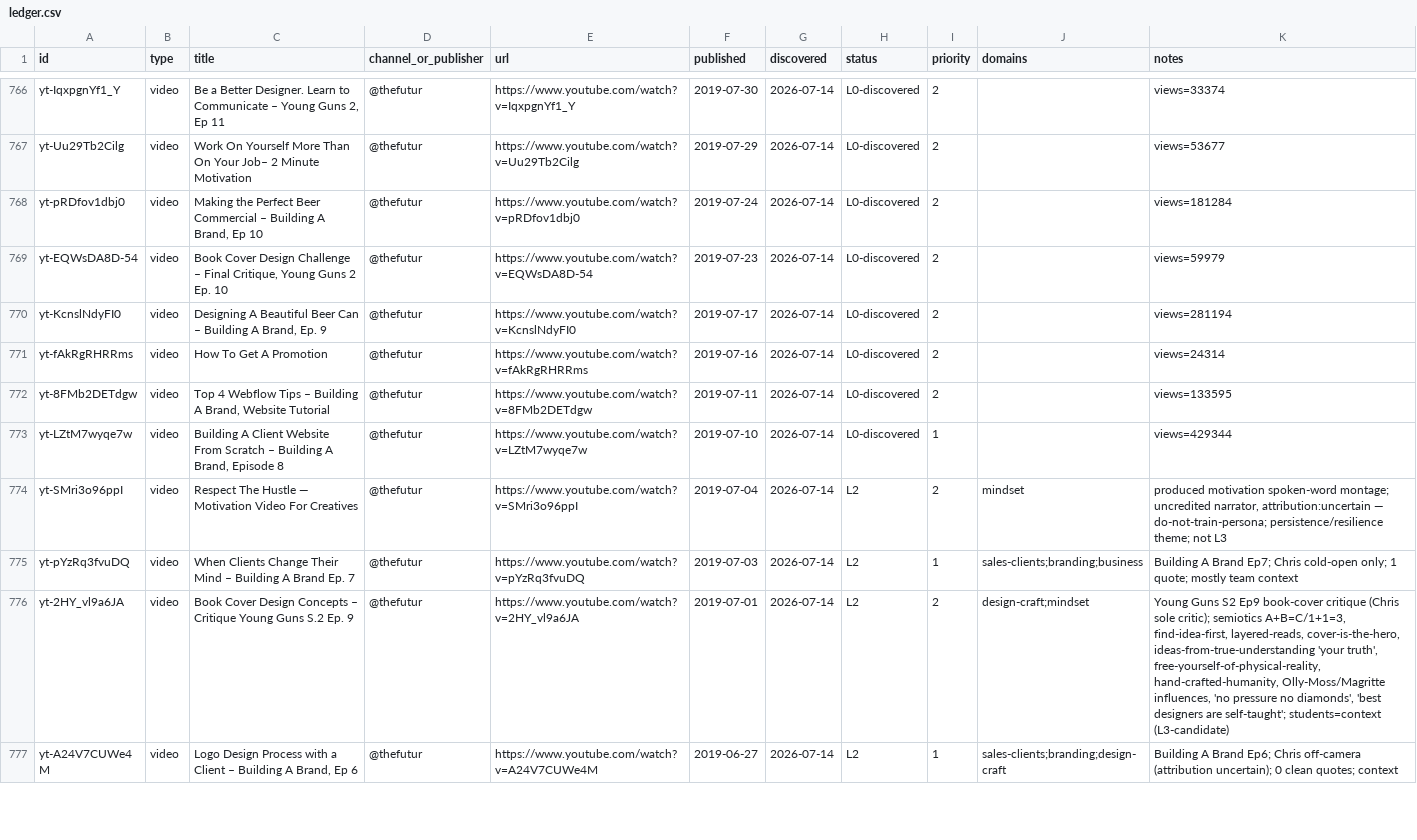
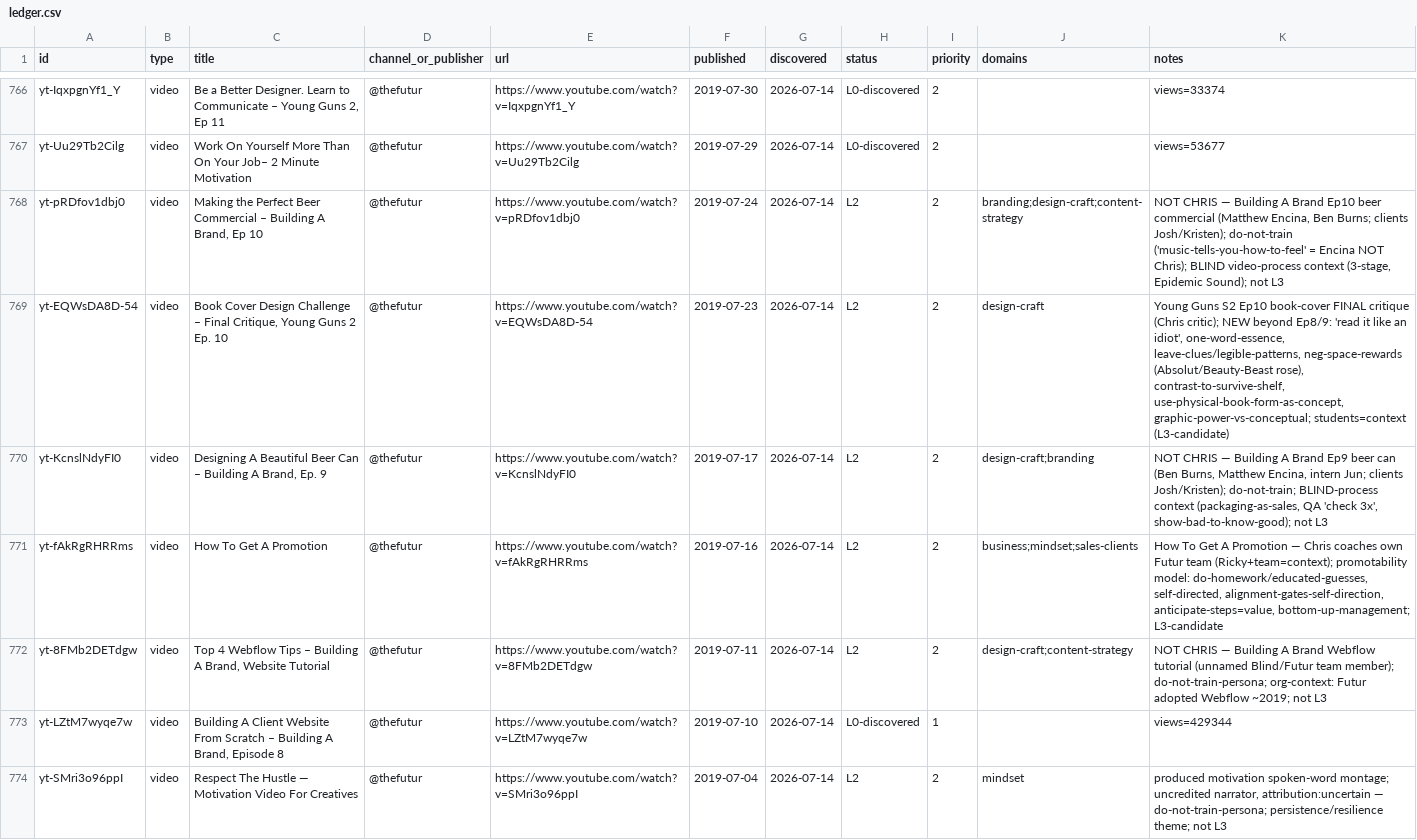
Before and after one commit to claes-work/chris-do-clone, a CSV file: pipeline/ledger.csv, drawn as a sheet; only a part is shown, gaps mark what is left out; the shorter side is filled out with more unchanged rows.

```diff
--- a/pipeline/ledger.csv
+++ b/pipeline/ledger.csv
@@ -767,7 +767,7 @@ yt-IqxpgnYf1_Y,video,"Be a Better Designer. Learn to Communicate – Young Guns
 yt-Uu29Tb2Cilg,video,Work On Yourself More Than On Your Job– 2 Minute Motivation,@thefutur,https://www.youtube.com/watch?v=Uu29Tb2Cilg,2019-07-29,2026-07-14,L0-discovered,2,,views=53677
-yt-pRDfov1dbj0,video,"Making the Perfect Beer Commercial – Building A Brand, Ep 10",@thefutur,https://www.youtube.com/watch?v=pRDfov1dbj0,2019-07-24,2026-07-14,L0-discovered,2,,views=181284
-yt-EQWsDA8D-54,video,"Book Cover Design Challenge – Final Critique, Young Guns 2 Ep. 10",@thefutur,https://www.youtube.com/watch?v=EQWsDA8D-54,2019-07-23,2026-07-14,L0-discovered,2,,views=59979
-yt-KcnslNdyFI0,video,"Designing A Beautiful Beer Can – Building A Brand, Ep. 9",@thefutur,https://www.youtube.com/watch?v=KcnslNdyFI0,2019-07-17,2026-07-14,L0-discovered,2,,views=281194
-yt-fAkRgRHRRms,video,How To Get A Promotion,@thefutur,https://www.youtube.com/watch?v=fAkRgRHRRms,2019-07-16,2026-07-14,L0-discovered,2,,views=24314
-yt-8FMb2DETdgw,video,"Top 4 Webflow Tips – Building A Brand, Website Tutorial",@thefutur,https://www.youtube.com/watch?v=8FMb2DETdgw,2019-07-11,2026-07-14,L0-discovered,2,,views=133595
+yt-pRDfov1dbj0,video,"Making the Perfect Beer Commercial – Building A Brand, Ep 10",@thefutur,https://www.youtube.com/watch?v=pRDfov1dbj0,2019-07-24,2026-07-14,L2,2,branding;design-craft;content-strategy,"NOT CHRIS — Building A Brand Ep10 beer commercial (Matthew Encina, Ben Burns; clients Josh/Kristen); do-not-train ('music-tells-you-how-to-feel' = Encina NOT Chris); BLIND video-process context (3-stage, Epidemic Sound); not L3"
+yt-EQWsDA8D-54,video,"Book Cover Design Challenge – Final Critique, Young Guns 2 Ep. 10",@thefutur,https://www.youtube.com/watch?v=EQWsDA8D-54,2019-07-23,2026-07-14,L2,2,design-craft,"Young Guns S2 Ep10 book-cover FINAL critique (Chris critic); NEW beyond Ep8/9: 'read it like an idiot', one-word-essence, leave-clues/legible-patterns, neg-space-rewards (Absolut/Beauty-Beast rose), contrast-to-survive-shelf, use-physical-book-form-as-concept, graphic-power-vs-conceptual; students=context (L3-candidate)"
+yt-KcnslNdyFI0,video,"Designing A Beautiful Beer Can – Building A Brand, Ep. 9",@thefutur,https://www.youtube.com/watch?v=KcnslNdyFI0,2019-07-17,2026-07-14,L2,2,design-craft;branding,"NOT CHRIS — Building A Brand Ep9 beer can (Ben Burns, Matthew Encina, intern Jun; clients Josh/Kristen); do-not-train; BLIND-process context (packaging-as-sales, QA 'check 3x', show-bad-to-know-good); not L3"
+yt-fAkRgRHRRms,video,How To Get A Promotion,@thefutur,https://www.youtube.com/watch?v=fAkRgRHRRms,2019-07-16,2026-07-14,L2,2,business;mindset;sales-clients,"How To Get A Promotion — Chris coaches own Futur team (Ricky+team=context); promotability model: do-homework/educated-guesses, self-directed, alignment-gates-self-direction, anticipate-steps=value, bottom-up-management; L3-candidate"
+yt-8FMb2DETdgw,video,"Top 4 Webflow Tips – Building A Brand, Website Tutorial",@thefutur,https://www.youtube.com/watch?v=8FMb2DETdgw,2019-07-11,2026-07-14,L2,2,design-craft;content-strategy,NOT CHRIS — Building A Brand Webflow tutorial (unnamed Blind/Futur team member); do-not-train-persona; org-context: Futur adopted Webflow ~2019; not L3
 yt-LZtM7wyqe7w,video,"Building A Client Website From Scratch – Building A Brand, Episode 8",@thefutur,https://www.youtube.com/watch?v=LZtM7wyqe7w,2019-07-10,2026-07-14,L0-discovered,1,,views=429344
```
Also changed, not shown: 8 other files.
